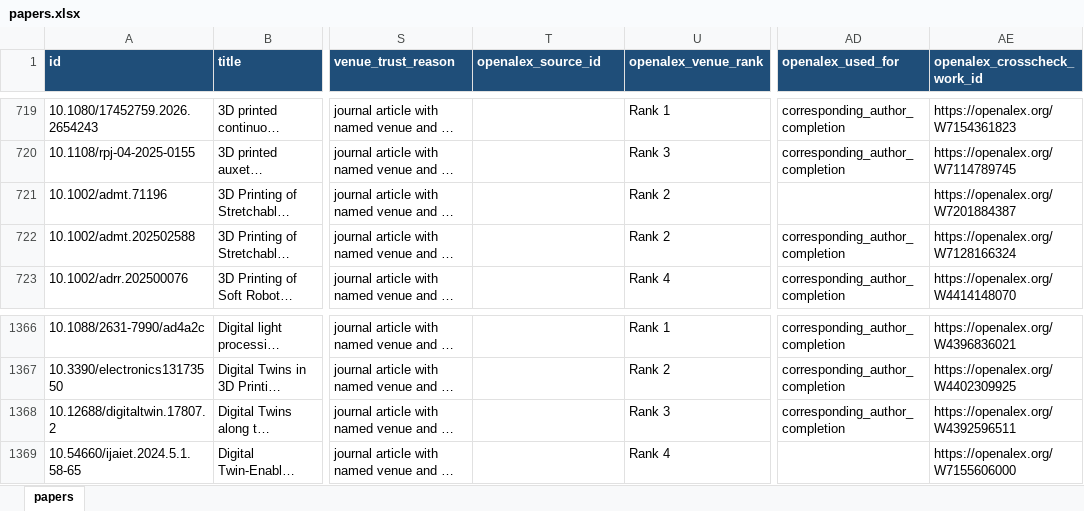
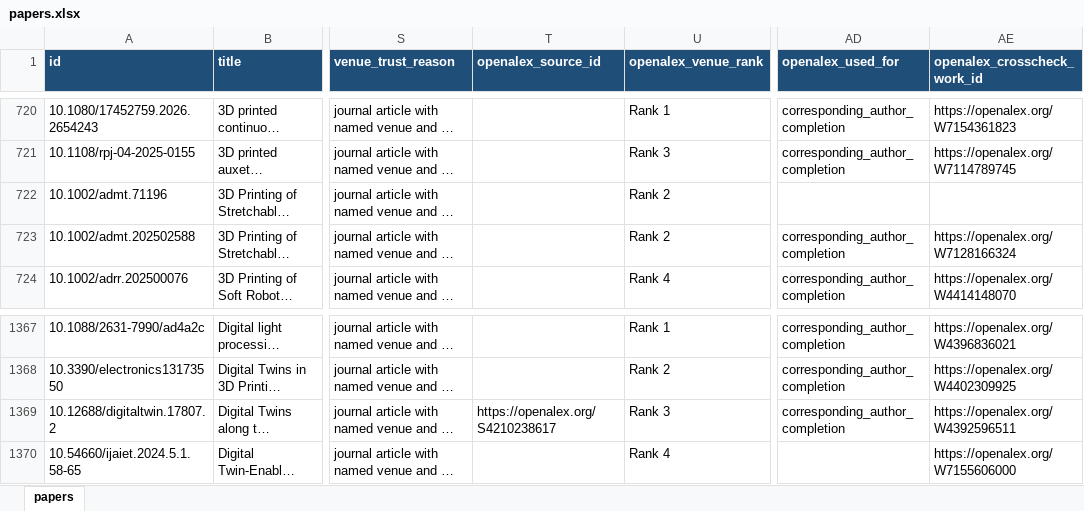
Before and after one commit to lko9911/GPT_Paper_research, an Excel workbook: data/papers.xlsx, sheet papers, drawn as a sheet; only a part is shown, gaps mark what is left out; long unchanged cells end in …; values as stored, in another font and other column widths than the file's, no borders; addresses are those after the commit; the diff covers the shown part only; the diff names each change by its address in the sheet, - before the commit and + after, or states it on an @@ line.

```diff
--- a/data/papers.xlsx (sheet papers)
+++ b/data/papers.xlsx (sheet papers)
-AE722 (openalex_crosscheck_work_id): https://openalex.org/W7201884387
+AE722 (openalex_crosscheck_work_id): (empty)
-T1369 (openalex_source_id): (empty)
+T1369 (openalex_source_id): https://openalex.org/S4210238617
```
Also changed, not shown: 1 added row and 13 edited cells elsewhere in this sheet, 32 other files.
